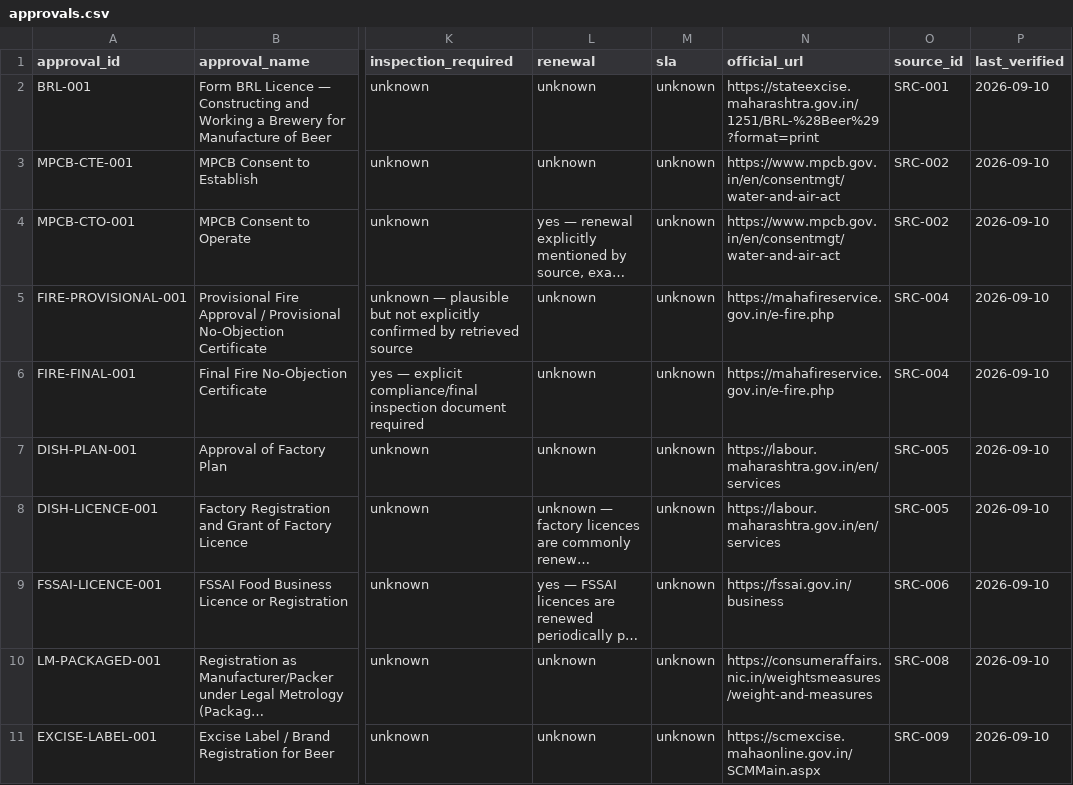
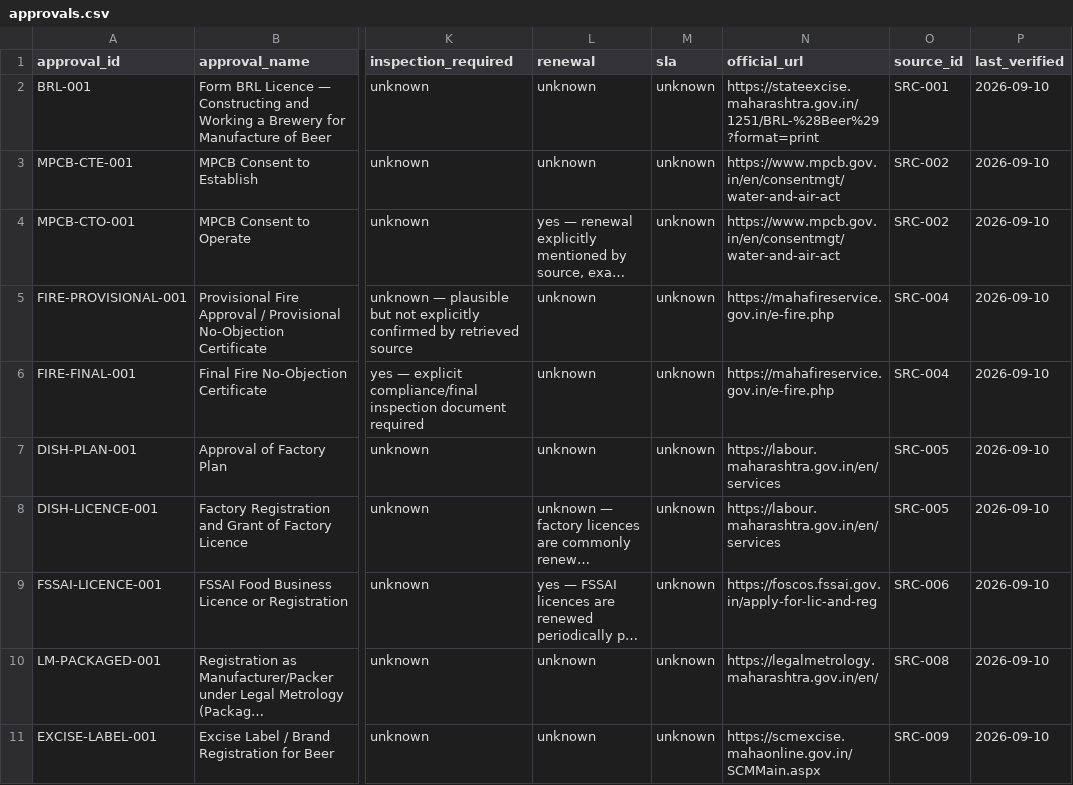
Before and after one commit to shreysherikar/Approval-IQ, a CSV file: data/approvals.csv, drawn as a sheet; only a part is shown, gaps mark what is left out; long unchanged cells end in …; the diff names each change by its address in the sheet, - before the commit and + after, or states it on an @@ line.

Commit message:
fix: preserve uncertainty for unresolved approvals

```diff
--- a/data/approvals.csv
+++ b/data/approvals.csv
-N9 (official_url): https://fssai.gov.in/business
+N9 (official_url): https://foscos.fssai.gov.in/apply-for-lic-and-reg
-N10 (official_url): https://consumeraffairs.nic.in/weightsmeasures/weight-and-measures
+N10 (official_url): https://legalmetrology.maharashtra.gov.in/en/
```
Also changed, not shown: 4 other files.
